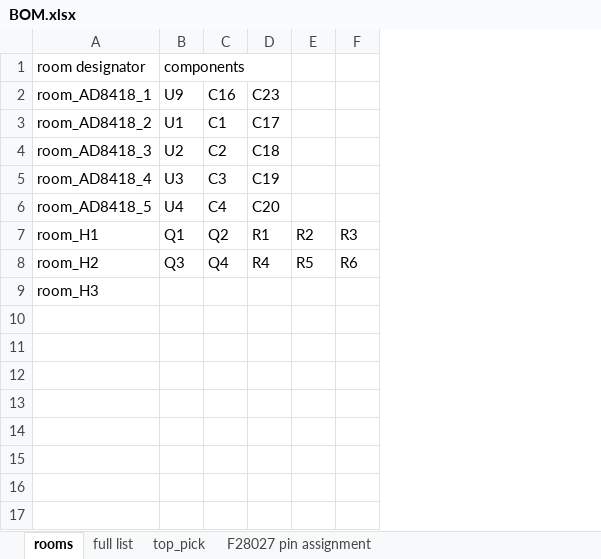
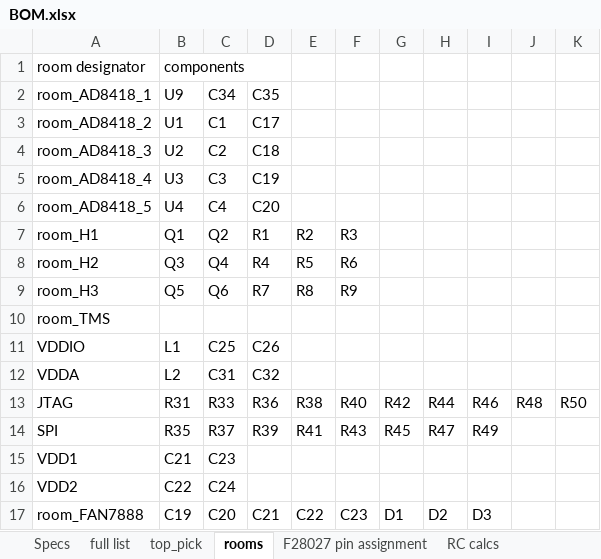
Before and after one commit to jayongitar/motor_drive, an Excel workbook: motor_drive_REV_1/notes/BOM.xlsx, sheet rooms, drawn as a sheet; values as stored, in another font and other column widths than the file's, no borders; the diff names each change by its address in the sheet, - before the commit and + after, or states it on an @@ line.

```diff
--- a/motor_drive_REV_1/notes/BOM.xlsx (sheet rooms)
+++ b/motor_drive_REV_1/notes/BOM.xlsx (sheet rooms)
+sheet tab: Specs
+sheet tab: RC calcs
@@ sheet tab order changed: Specs | full list | top_pick | rooms | F28027 pin assignment | RC calcs @@
+column G, empty
+column H, empty
+column I, empty
+column J, empty
+column K, empty
-C2: C16
+C2: C34
-D2: C23
+D2: C35
-B9 (U9): (empty)
+B9 (U9): Q5
-C9 (C34): (empty)
+C9 (C34): Q6
-D9 (C35): (empty)
+D9 (C35): R7
-E9: (empty)
+E9: R8
-F9: (empty)
+F9: R9
+row 10: room_TMS
+row 11: VDDIO | L1 | C25 | C26
+row 12: VDDA | L2 | C31 | C32
+row 13: JTAG | R31 | R33 | R36 | R38 | R40 | R42 | R44 | R46 | R48 | R50
+row 14: SPI | R35 | R37 | R39 | R41 | R43 | R45 | R47 | R49
+row 15: VDD1 | C21 | C23
+row 16: VDD2 | C22 | C24
+row 17: room_FAN7888 | C19 | C20 | C21 | C22 | C23 | D1 | D2 | D3
```
Also changed, not shown: 25 other files.
